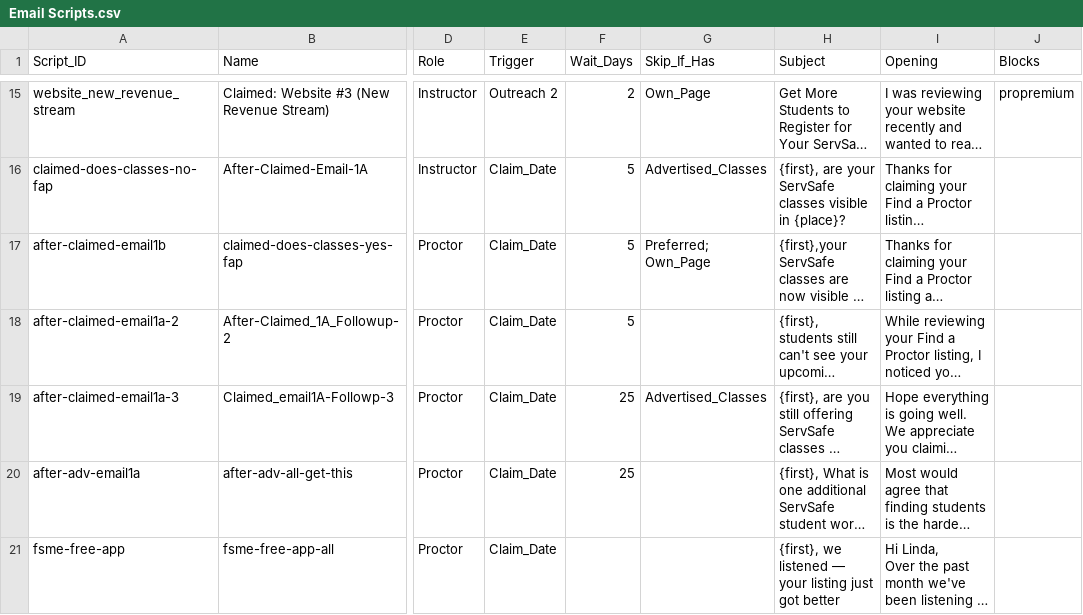
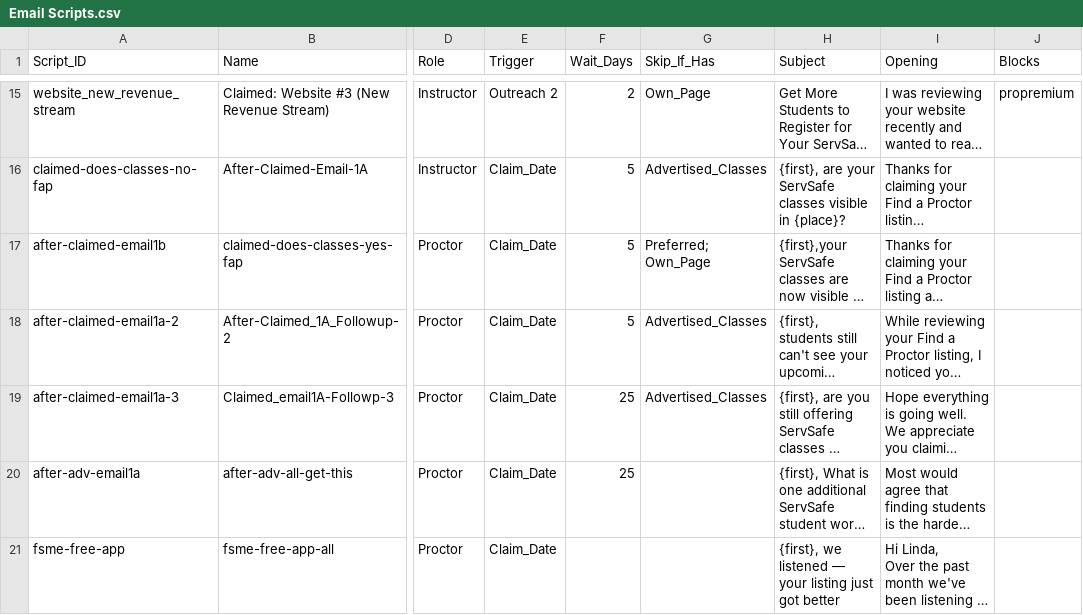
Before and after one commit to novernmanagement-coder/SafePrep_Content, a CSV file: Email Scripts.csv, drawn as a sheet; only a part is shown, gaps mark what is left out; long unchanged cells end in …; the diff names each change by its address in the sheet, - before the commit and + after, or states it on an @@ line.

Commit message:
CMS update: Email Scripts.csv

```diff
--- a/Email Scripts.csv
+++ b/Email Scripts.csv
-G18 (Skip_If_Has): (empty)
+G18 (Skip_If_Has): Advertised_Classes
```
